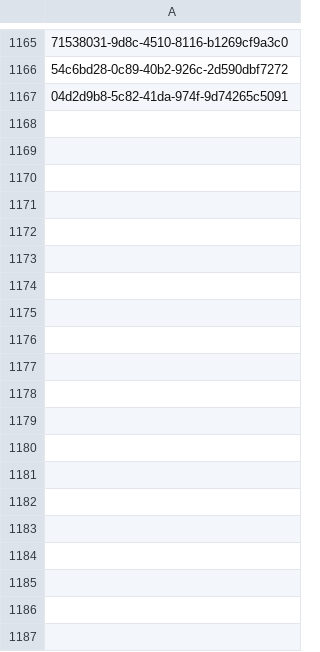
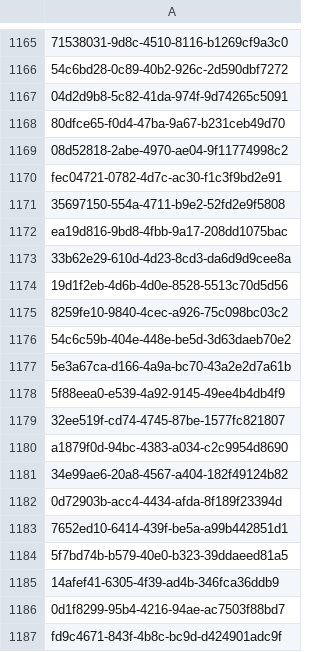
Before and after one commit to inbo/fis-rem-tracking, a CSV file: Zonien/Input/tracking_seq_done.csv, drawn as a sheet; only a part is shown, gaps mark what is left out; the diff covers the shown part only; the diff names each change by its address in the sheet, - before the commit and + after, or states it on an @@ line.

Commit message:
Update tracking_seq_done.csv
#19

```diff
--- a/Zonien/Input/tracking_seq_done.csv
+++ b/Zonien/Input/tracking_seq_done.csv
+row 1168: 80dfce65-f0d4-47ba-9a67-b231ceb49d70
+row 1169: 08d52818-2abe-4970-ae04-9f11774998c2
+row 1170: fec04721-0782-4d7c-ac30-f1c3f9bd2e91
+row 1171: 35697150-554a-4711-b9e2-52fd2e9f5808
+row 1172: ea19d816-9bd8-4fbb-9a17-208dd1075bac
+row 1173: 33b62e29-610d-4d23-8cd3-da6d9d9cee8a
+row 1174: 19d1f2eb-4d6b-4d0e-8528-5513c70d5d56
+row 1175: 8259fe10-9840-4cec-a926-75c098bc03c2
+row 1176: 54c6c59b-404e-448e-be5d-3d63daeb70e2
+row 1177: 5e3a67ca-d166-4a9a-bc70-43a2e2d7a61b
+row 1178: 5f88eea0-e539-4a92-9145-49ee4b4db4f9
+row 1179: 32ee519f-cd74-4745-87be-1577fc821807
+row 1180: a1879f0d-94bc-4383-a034-c2c9954d8690
+row 1181: 34e99ae6-20a8-4567-a404-182f49124b82
+row 1182: 0d72903b-acc4-4434-afda-8f189f23394d
+row 1183: 7652ed10-6414-439f-be5a-a99b442851d1
+row 1184: 5f7bd74b-b579-40e0-b323-39ddaeed81a5
+row 1185: 14afef41-6305-4f39-ad4b-346fca36ddb9
+row 1186: 0d1f8299-95b4-4216-94ae-ac7503f88bd7
+row 1187: fd9c4671-843f-4b8c-bc9d-d424901adc9f
```
Also changed, not shown: 85 added rows elsewhere in this file.
